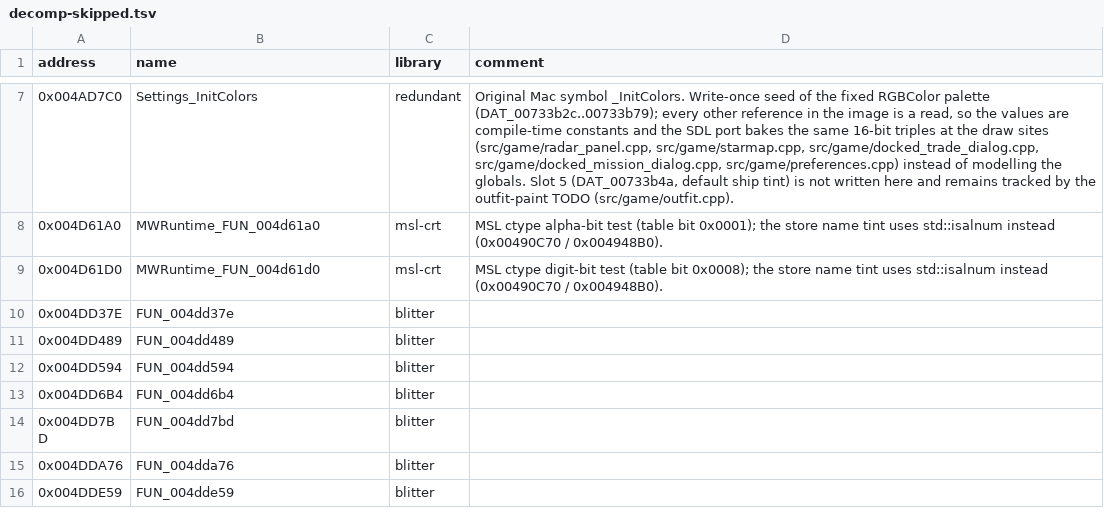
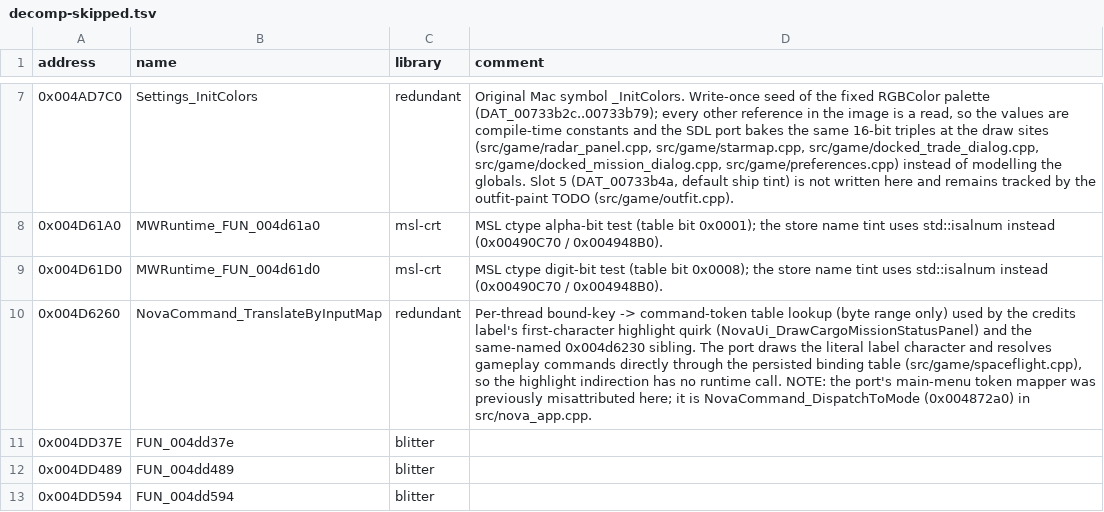
Before and after one commit to wraitii/evnova-decomp, a TSV file: decomp-skipped.tsv, drawn as a sheet; only a part is shown, gaps mark what is left out; the shorter side is filled out with more unchanged rows; the diff names each change by its address in the sheet, - before the commit and + after, or states it on an @@ line.

Commit message:
feat(menu): add the 'x' acknowledgements command and rename the token mapper
The main-menu dispatch is Ghidra 0x004872a0 NovaCommand_DispatchToMode,
not the per-thread bound-key table lookup 0x004d6260 that was previously
cited. Add its 'x' branch, which opens the shared text reader over
dësc 0x7ffe, and route it through GameModeAction::acknowledgements. Stop
aliasing Escape to the menu's quit token (it is the intro-skip/cancel
slot), and record 0x004d6260 as a redundant lookup in decomp-skipped.

```diff
--- a/decomp-skipped.tsv
+++ b/decomp-skipped.tsv
+row 10: 0x004D6260 | NovaCommand_TranslateByInputMap | redundant | Per-thread bound-key -> command-token table lookup (byte range only) used by the credits label's first-character highlight quirk (NovaUi_DrawCargoMissionStatusPanel) and the same-named 0x004d6230 sibling. The port draws the literal label character and resolves gameplay commands directly through the persisted binding table (src/game/spaceflight.cpp), so the highlight indirection has no runtime call. NOTE: the port's main-menu token mapper was previously misattributed here; it is NovaCommand_DispatchToMode (0x004872a0) in src/nova_app.cpp.
```
Also changed, not shown: decomp-progress.tsv, 7 other files.
